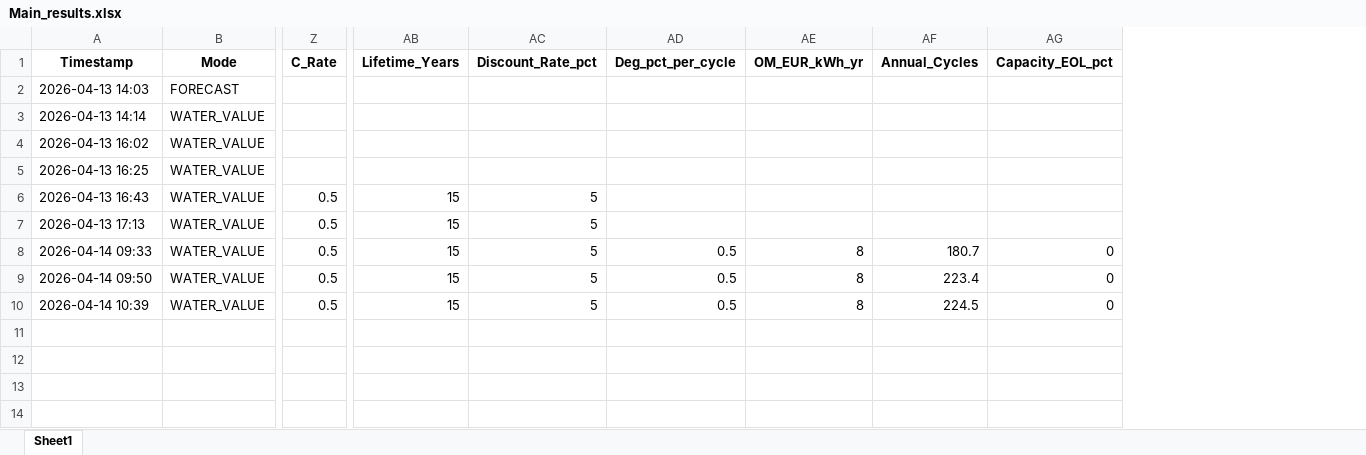
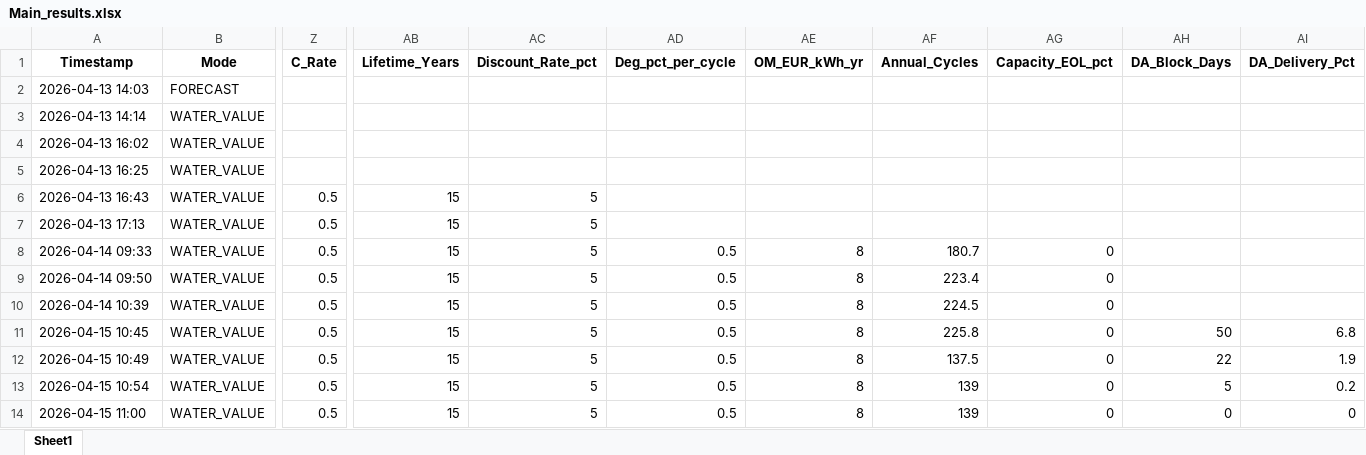
Before and after one commit to MatisGo/Thesis_AlpenEnergie, an Excel workbook: Optimisation/Output/Main_results.xlsx, sheet Sheet1, drawn as a sheet; only a part is shown, gaps mark what is left out; values as stored, in another font and other column widths than the file's, no borders; rows hold the shown columns only; the diff names each change by its address in the sheet, - before the commit and + after, or states it on an @@ line.

```diff
--- a/Optimisation/Output/Main_results.xlsx (sheet Sheet1)
+++ b/Optimisation/Output/Main_results.xlsx (sheet Sheet1)
+column AH (DA_Block_Days), empty
+column AI (DA_Delivery_Pct), empty
+row 11: 2026-04-15 10:45 | WATER_VALUE | 0.5 | 15 | 5 | 0.5 | 8 | 225.8 | 0 | 50 | 6.8
+row 12: 2026-04-15 10:49 | WATER_VALUE | 0.5 | 15 | 5 | 0.5 | 8 | 137.5 | 0 | 22 | 1.9
+row 13: 2026-04-15 10:54 | WATER_VALUE | 0.5 | 15 | 5 | 0.5 | 8 | 139 | 0 | 5 | 0.2
+row 14: 2026-04-15 11:00 | WATER_VALUE | 0.5 | 15 | 5 | 0.5 | 8 | 139 | 0 | 0 | 0
```
Also changed, not shown: 4 other files.
